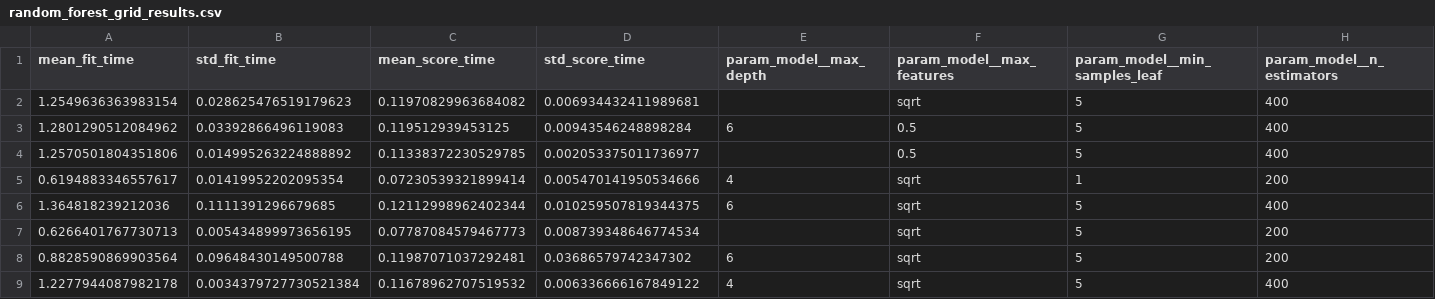
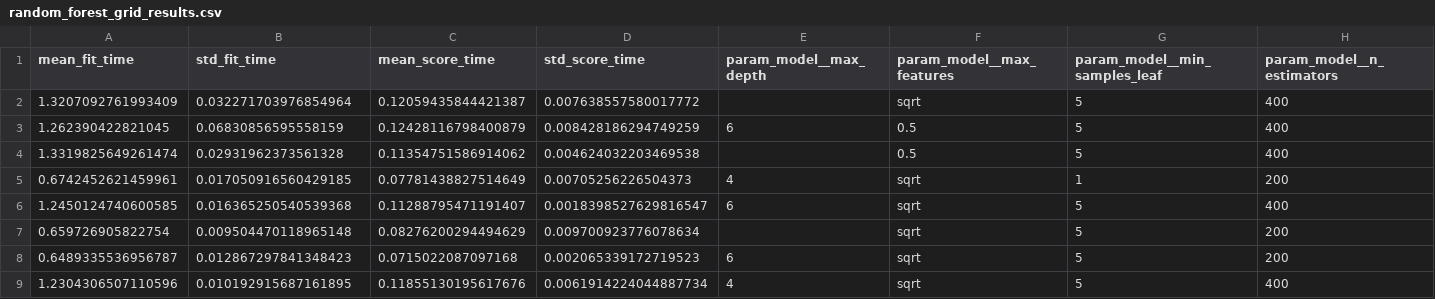
Before and after one commit to TilakMtech/heart-mlops, a CSV file: reports/figures/models/random_forest_grid_results.csv, drawn as a sheet; only a part is shown; the diff covers the shown part only; the diff names each change by its address in the sheet, - before the commit and + after, or states it on an @@ line.

Commit message:
latest results

```diff
--- a/reports/figures/models/random_forest_grid_results.csv
+++ b/reports/figures/models/random_forest_grid_results.csv
-A2 (mean_fit_time): 1.2549636363983154
+A2 (mean_fit_time): 1.3207092761993409
-B2 (std_fit_time): 0.028625476519179623
+B2 (std_fit_time): 0.032271703976854964
-C2 (mean_score_time): 0.11970829963684082
+C2 (mean_score_time): 0.12059435844421387
-D2 (std_score_time): 0.006934432411989681
+D2 (std_score_time): 0.007638557580017772
-A3 (mean_fit_time): 1.2801290512084962
+A3 (mean_fit_time): 1.262390422821045
-B3 (std_fit_time): 0.03392866496119083
+B3 (std_fit_time): 0.06830856595558159
-C3 (mean_score_time): 0.119512939453125
+C3 (mean_score_time): 0.12428116798400879
-D3 (std_score_time): 0.00943546248898284
+D3 (std_score_time): 0.008428186294749259
-A4 (mean_fit_time): 1.2570501804351806
+A4 (mean_fit_time): 1.3319825649261474
-B4 (std_fit_time): 0.014995263224888892
+B4 (std_fit_time): 0.02931962373561328
-C4 (mean_score_time): 0.11338372230529785
+C4 (mean_score_time): 0.11354751586914062
-D4 (std_score_time): 0.002053375011736977
+D4 (std_score_time): 0.004624032203469538
-A5 (mean_fit_time): 0.6194883346557617
+A5 (mean_fit_time): 0.6742452621459961
-B5 (std_fit_time): 0.01419952202095354
+B5 (std_fit_time): 0.017050916560429185
-C5 (mean_score_time): 0.07230539321899414
+C5 (mean_score_time): 0.07781438827514649
-D5 (std_score_time): 0.005470141950534666
+D5 (std_score_time): 0.00705256226504373
-A6 (mean_fit_time): 1.364818239212036
+A6 (mean_fit_time): 1.2450124740600585
-B6 (std_fit_time): 0.1111391296679685
+B6 (std_fit_time): 0.016365250540539368
-C6 (mean_score_time): 0.12112998962402344
+C6 (mean_score_time): 0.11288795471191407
-D6 (std_score_time): 0.010259507819344375
+D6 (std_score_time): 0.0018398527629816547
-A7 (mean_fit_time): 0.6266401767730713
+A7 (mean_fit_time): 0.659726905822754
-B7 (std_fit_time): 0.005434899973656195
+B7 (std_fit_time): 0.009504470118965148
-C7 (mean_score_time): 0.07787084579467773
+C7 (mean_score_time): 0.08276200294494629
-D7 (std_score_time): 0.008739348646774534
+D7 (std_score_time): 0.009700923776078634
-A8 (mean_fit_time): 0.8828590869903564
+A8 (mean_fit_time): 0.6489335536956787
-B8 (std_fit_time): 0.09648430149500788
+B8 (std_fit_time): 0.012867297841348423
-C8 (mean_score_time): 0.11987071037292481
+C8 (mean_score_time): 0.0715022087097168
-D8 (std_score_time): 0.03686579742347302
+D8 (std_score_time): 0.002065339172719523
-A9 (mean_fit_time): 1.2277944087982178
+A9 (mean_fit_time): 1.2304306507110596
-B9 (std_fit_time): 0.0034379727730521384
+B9 (std_fit_time): 0.010192915687161895
-C9 (mean_score_time): 0.11678962707519532
+C9 (mean_score_time): 0.11855130195617676
-D9 (std_score_time): 0.006336666167849122
+D9 (std_score_time): 0.0061914224044887734
```
Also changed, not shown: 112 edited cells elsewhere in this file, reports/figures/models/gradient_boosting_grid_results.csv, reports/figures/models/logreg_baseline_grid_results.csv, 3 other files.
